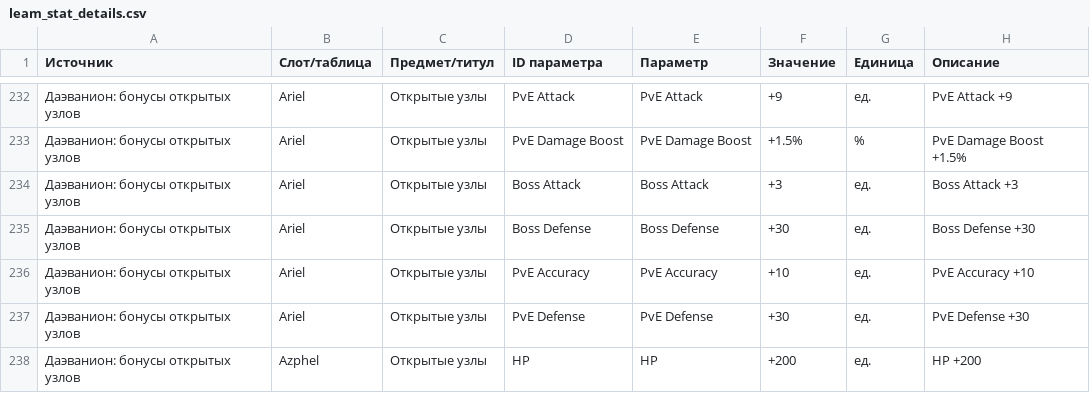
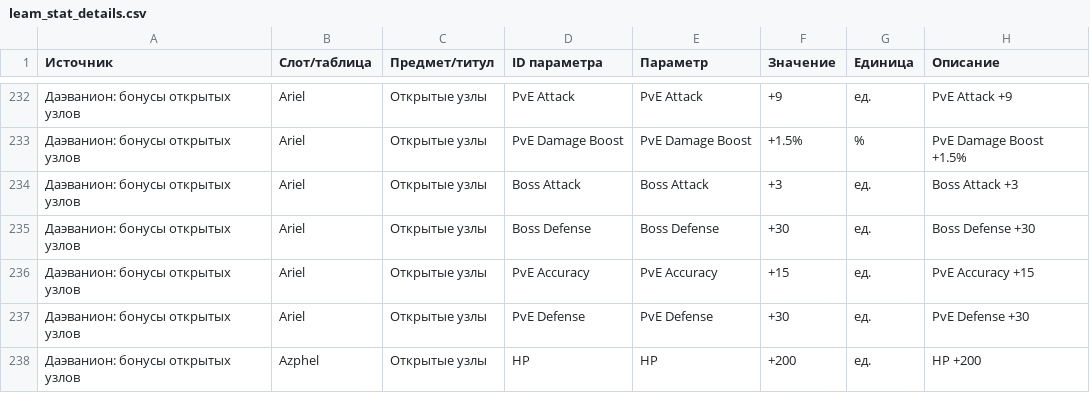
Before and after one commit to bdmwoosa777-coder/leamstat, a CSV file: data/leam_stat_details.csv, drawn as a sheet; only a part is shown, gaps mark what is left out.

```diff
--- a/data/leam_stat_details.csv
+++ b/data/leam_stat_details.csv
@@ -235,3 +235,3 @@
 Даэванион: бонусы открытых узлов;Ariel;Открытые узлы;Boss Defense;Boss Defense;+30;ед.;Boss Defense +30
-Даэванион: бонусы открытых узлов;Ariel;Открытые узлы;PvE Accuracy;PvE Accuracy;+10;ед.;PvE Accuracy +10
+Даэванион: бонусы открытых узлов;Ariel;Открытые узлы;PvE Accuracy;PvE Accuracy;+15;ед.;PvE Accuracy +15
 Даэванион: бонусы открытых узлов;Ariel;Открытые узлы;PvE Defense;PvE Defense;+30;ед.;PvE Defense +30
```
Also changed, not shown: data/leam_stats.csv, 5 other files.
